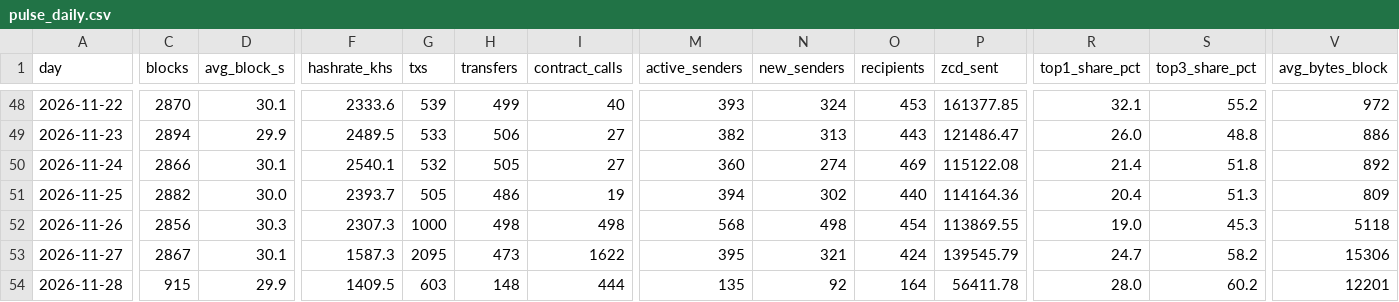
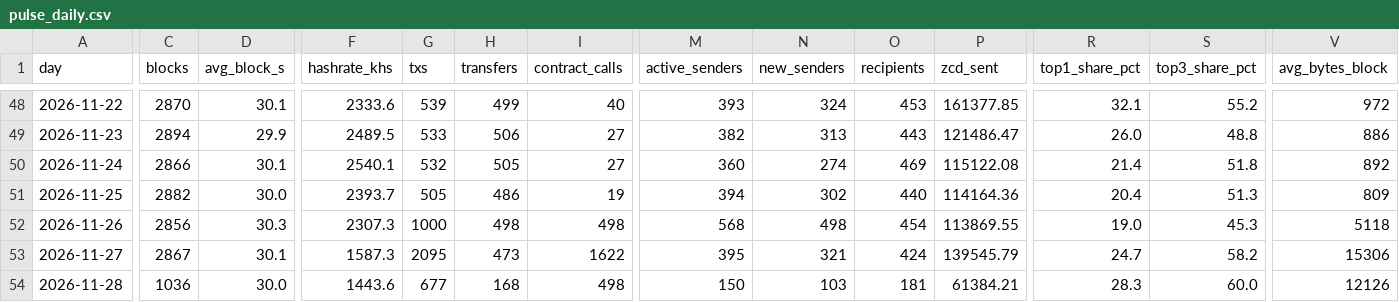
Before and after one commit to brilliantnodes/zycord-pulse, a CSV file: data/pulse_daily.csv, drawn as a sheet; only a part is shown, gaps mark what is left out; the diff covers the shown part only; the diff names each change by its address in the sheet, - before the commit and + after, or states it on an @@ line.

Commit message:
Data: block 150,679, 2026-11-28T08:39:38Z

```diff
--- a/data/pulse_daily.csv
+++ b/data/pulse_daily.csv
-C54 (blocks): 915
+C54 (blocks): 1036
-D54 (avg_block_s): 29.9
+D54 (avg_block_s): 30.0
-F54 (hashrate_khs): 1409.5
+F54 (hashrate_khs): 1443.6
-G54 (txs): 603
+G54 (txs): 677
-H54 (transfers): 148
+H54 (transfers): 168
-I54 (contract_calls): 444
+I54 (contract_calls): 498
-M54 (active_senders): 135
+M54 (active_senders): 150
-N54 (new_senders): 92
+N54 (new_senders): 103
-O54 (recipients): 164
+O54 (recipients): 181
-P54 (zcd_sent): 56411.78
+P54 (zcd_sent): 61384.21
-R54 (top1_share_pct): 28.0
+R54 (top1_share_pct): 28.3
-S54 (top3_share_pct): 60.2
+S54 (top3_share_pct): 60.0
-V54 (avg_bytes_block): 12201
+V54 (avg_bytes_block): 12126
```
Also changed, not shown: 3 edited cells elsewhere in this file, 5 other files.
